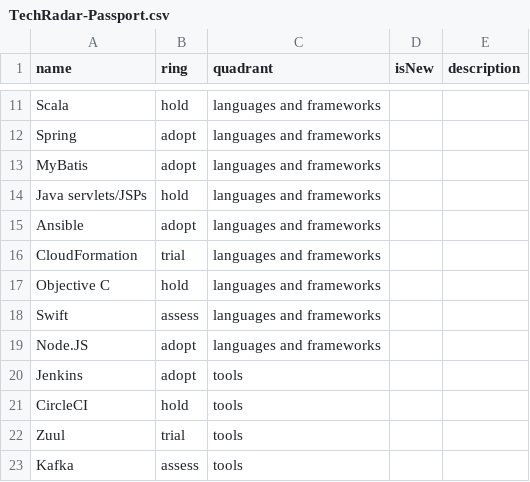
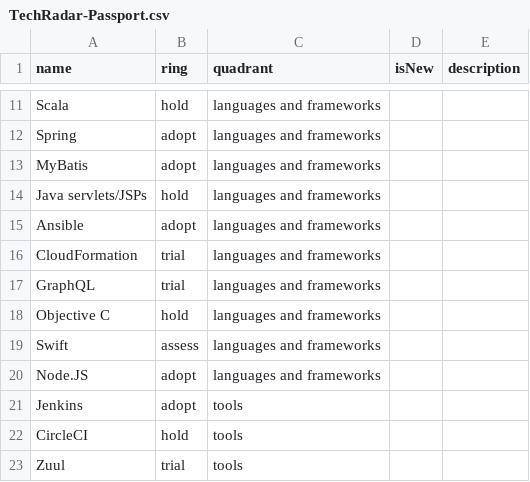
Before and after one commit to accesso/tech_radar, a CSV file: TechRadar-Passport.csv, drawn as a sheet; only a part is shown, gaps mark what is left out; the shorter side is filled out with more unchanged rows; the diff names each change by its address in the sheet, - before the commit and + after, or states it on an @@ line.

Commit message:
Adding GraphQL to trial

```diff
--- a/TechRadar-Passport.csv
+++ b/TechRadar-Passport.csv
+row 17: GraphQL | trial | languages and frameworks
```
